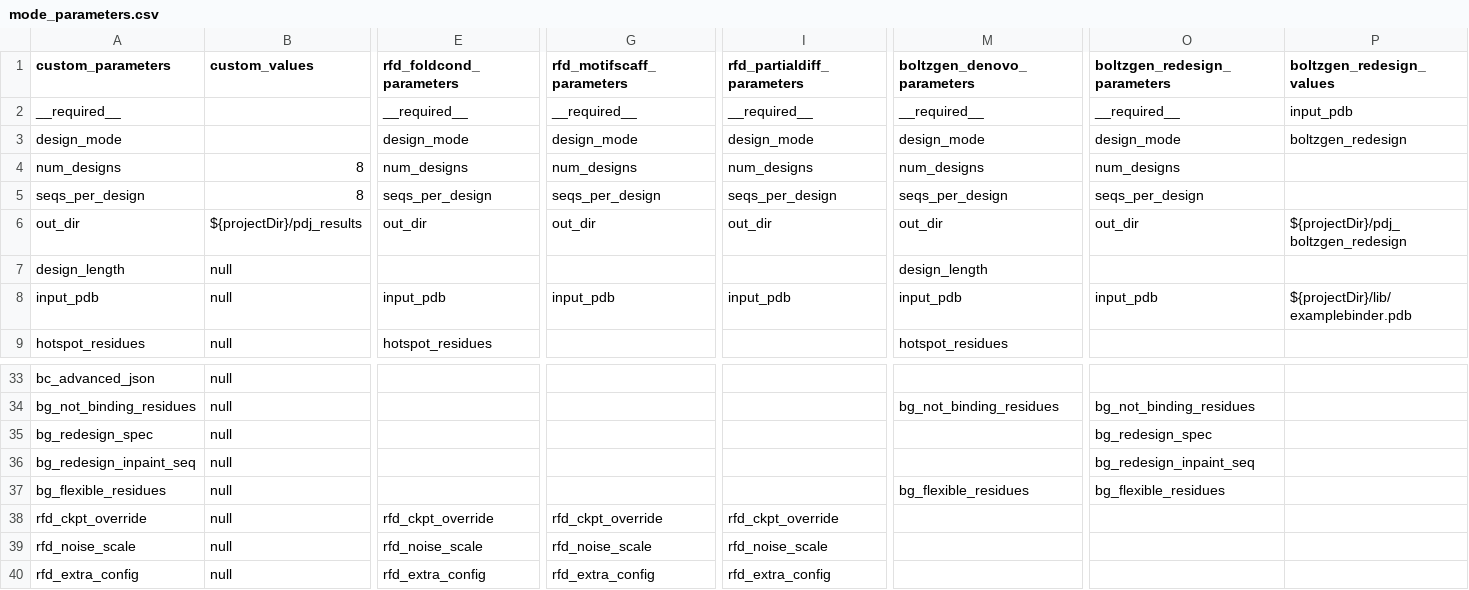
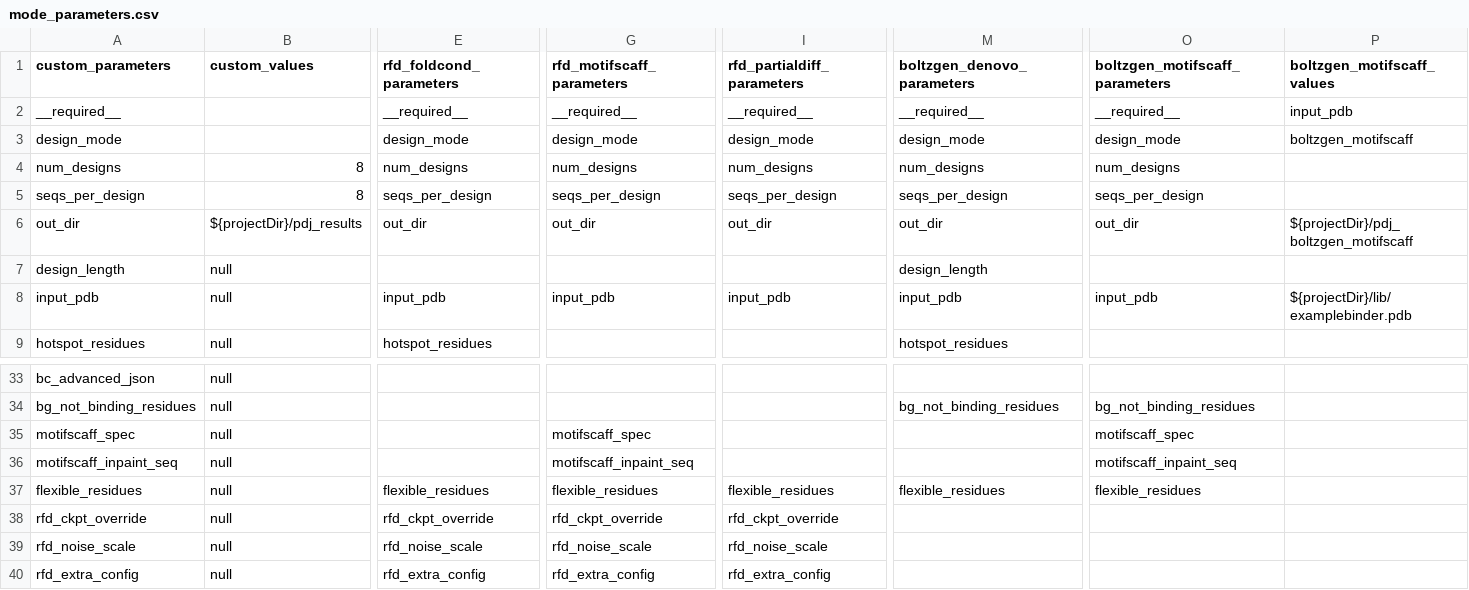
Before and after one commit to JoshuaMHardy/proteindj, a CSV file: schemas/mode_parameters.csv, drawn as a sheet; only a part is shown, gaps mark what is left out; removed rows and columns are numbered as before the commit, all else as after; rows hold the shown columns only; the diff names each change by its address in the sheet, - before the commit and + after, or states it on an @@ line.

Commit message:
Rename boltzgen_redesign to motifscaff and unify with rfd

```diff
--- a/schemas/mode_parameters.csv
+++ b/schemas/mode_parameters.csv
-O1: boltzgen_redesign_parameters
+O1: boltzgen_motifscaff_parameters
-P1: boltzgen_redesign_values
+P1: boltzgen_motifscaff_values
-P3 (boltzgen_motifscaff_values): boltzgen_redesign
+P3 (boltzgen_motifscaff_values): boltzgen_motifscaff
-P6 (boltzgen_motifscaff_values): ${projectDir}/pdj_boltzgen_redesign
+P6 (boltzgen_motifscaff_values): ${projectDir}/pdj_boltzgen_motifscaff
-row 35: bg_redesign_spec | null |  |  |  |  | bg_redesign_spec
-row 36: bg_redesign_inpaint_seq | null |  |  |  |  | bg_redesign_inpaint_seq
-row 37: bg_flexible_residues | null |  |  |  | bg_flexible_residues | bg_flexible_residues
+row 35: motifscaff_spec | null |  | motifscaff_spec |  |  | motifscaff_spec
+row 36: motifscaff_inpaint_seq | null |  | motifscaff_inpaint_seq |  |  | motifscaff_inpaint_seq
+row 37: flexible_residues | null | flexible_residues | flexible_residues | flexible_residues | flexible_residues | flexible_residues
```
Also changed, not shown: 21 other files.
